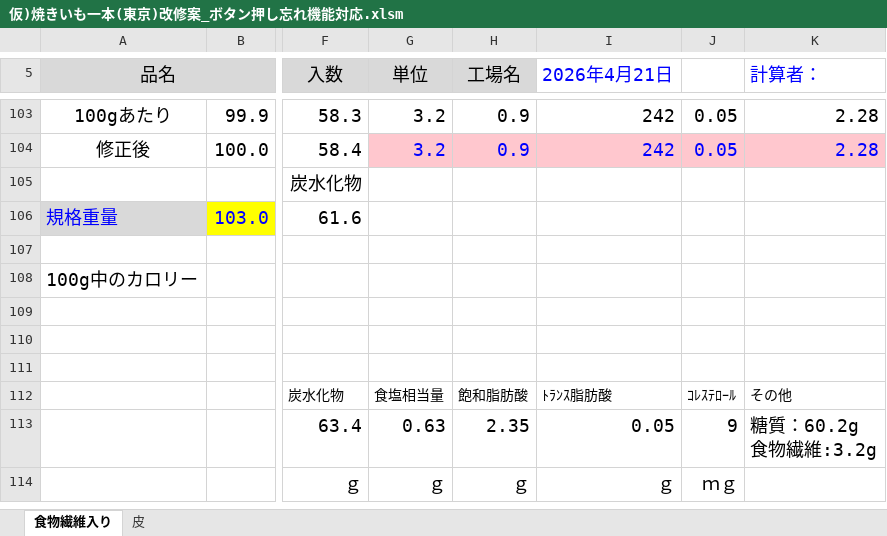
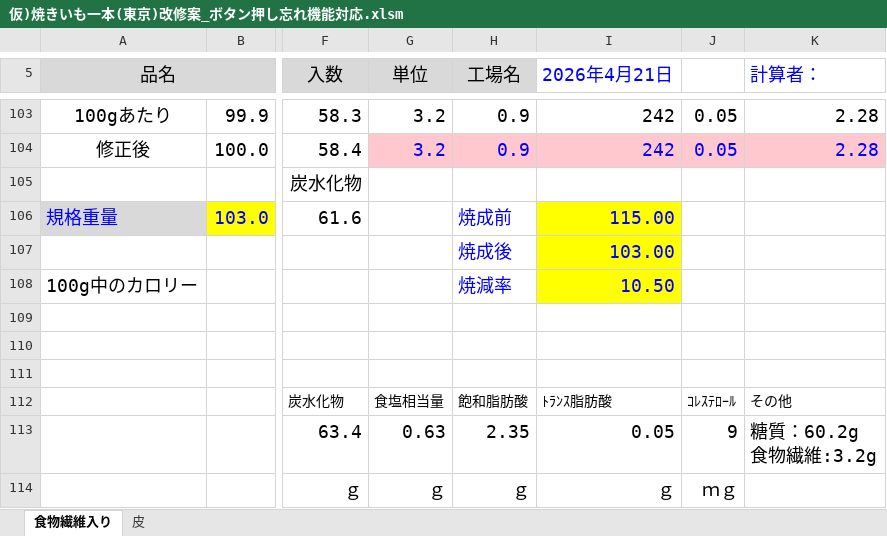
Before and after one commit to primaryplane-dev/Seisanbu-EiyoCopyChk, an Excel workbook: 仮)焼きいも一本(東京)改修案_ボタン押し忘れ機能対応.xlsm, sheet 食物繊維入り, drawn as a sheet; only a part is shown, gaps mark what is left out; values as stored, in another font and other column widths than the file's, no borders; charts and pictures and conditional formats not drawn; rows hold the shown columns only; the diff names each change by its address in the sheet, - before the commit and + after, or states it on an @@ line.

```diff
--- a/仮)焼きいも一本(東京)改修案_ボタン押し忘れ機能対応.xlsm (sheet 食物繊維入り)
+++ b/仮)焼きいも一本(東京)改修案_ボタン押し忘れ機能対応.xlsm (sheet 食物繊維入り)
-H106 (工場名): (empty)
+H106 (工場名): 焼成前
-I106 (2026年4月21日): (empty)
+I106 (2026年4月21日): 115.00
-I106:I108 fill: none
+I106:I108 fill: #FFFF00
-row 107: (empty)
+row 107:  |  |  |  | 焼成後 | 103.00
-H108 (工場名): (empty)
+H108 (工場名): 焼減率
-I108 (2026年4月21日): (empty)
+I108 (2026年4月21日): 10.50
```
Also changed, not shown: charts or pictures, 20 other files.
